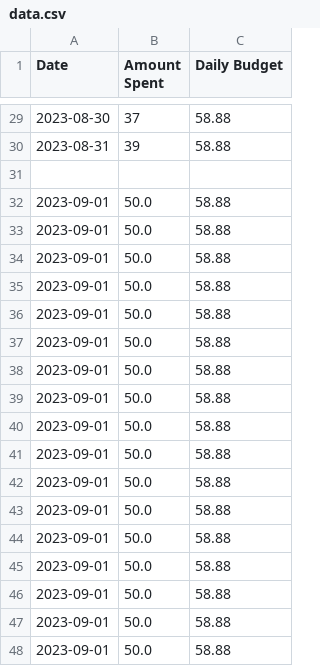
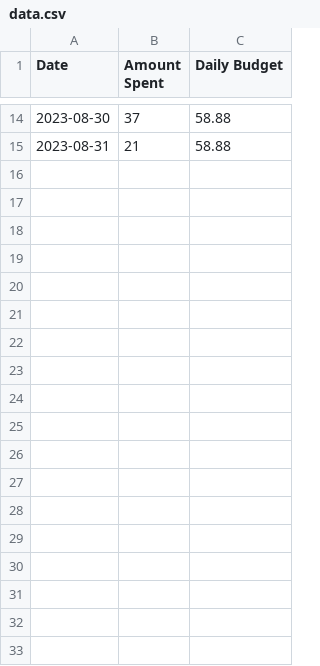
Before and after one commit to anthonybisgood/Financial-Tracker, a CSV file: src/data.csv, drawn as a sheet; only a part is shown, gaps mark what is left out; the diff covers the shown part only.

```diff
--- a/src/data.csv
+++ b/src/data.csv
@@ -29,20 +14,2 @@ Date,Amount Spent,Daily Budget
 2023-08-30,37,58.88
-2023-08-31,39,58.88
-
-2023-09-01,50.0,58.88
-2023-09-01,50.0,58.88
-2023-09-01,50.0,58.88
-2023-09-01,50.0,58.88
-2023-09-01,50.0,58.88
-2023-09-01,50.0,58.88
-2023-09-01,50.0,58.88
-2023-09-01,50.0,58.88
-2023-09-01,50.0,58.88
-2023-09-01,50.0,58.88
-2023-09-01,50.0,58.88
-2023-09-01,50.0,58.88
-2023-09-01,50.0,58.88
-2023-09-01,50.0,58.88
-2023-09-01,50.0,58.88
-2023-09-01,50.0,58.88
-2023-09-01,50.0,58.88
+2023-08-31,21,58.88
```
Also changed, not shown: 38 removed rows and 12 edited cells elsewhere in this file, 2 other files.
